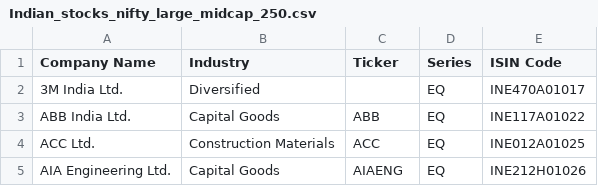
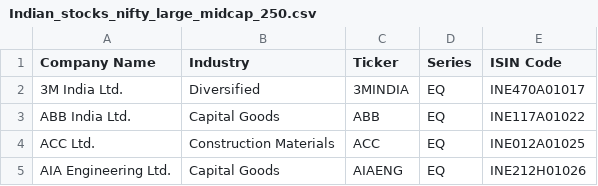
Before and after one commit to puneethr09/stock_fundamental, a CSV file: input/Indian_stocks_nifty_large_midcap_250.csv, drawn as a sheet; only a part is shown.

```diff
--- a/input/Indian_stocks_nifty_large_midcap_250.csv
+++ b/input/Indian_stocks_nifty_large_midcap_250.csv
@@ -1,3 +1,3 @@
 Company Name,Industry,Ticker,Series,ISIN Code
-3M India Ltd.,Diversified,,EQ,INE470A01017
+3M India Ltd.,Diversified,3MINDIA,EQ,INE470A01017
 ABB India Ltd.,Capital Goods,ABB,EQ,INE117A01022
```
Also changed, not shown: input/Indian_stocks_nifty_200.csv, input/Indian_stocks_nifty_50.csv, 2 other files.
